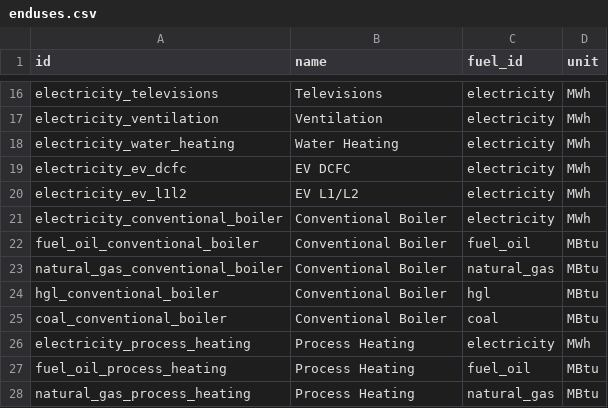
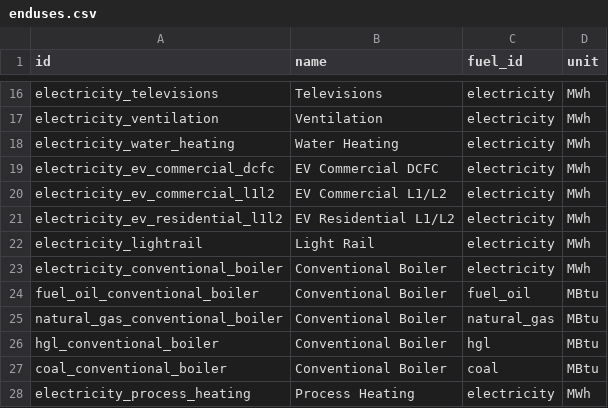
Before and after one commit to dsgrid/dsgrid-project-DECARB, a CSV file: project/dimensions/enduses.csv, drawn as a sheet; only a part is shown, gaps mark what is left out; the shorter side is filled out with more unchanged rows.

Commit message:
Adjusting transportation end uses

```diff
--- a/project/dimensions/enduses.csv
+++ b/project/dimensions/enduses.csv
@@ -18,4 +18,6 @@ electricity_ventilation,Ventilation,electricity,MWh
 electricity_water_heating,Water Heating,electricity,MWh
-electricity_ev_dcfc,EV DCFC,electricity,MWh
-electricity_ev_l1l2,EV L1/L2,electricity,MWh
+electricity_ev_commercial_dcfc,EV Commercial DCFC,electricity,MWh
+electricity_ev_commercial_l1l2,EV Commercial L1/L2,electricity,MWh
+electricity_ev_residential_l1l2,EV Residential L1/L2,electricity,MWh
+electricity_lightrail,Light Rail,electricity,MWh
 electricity_conventional_boiler,Conventional Boiler,electricity,MWh
```
